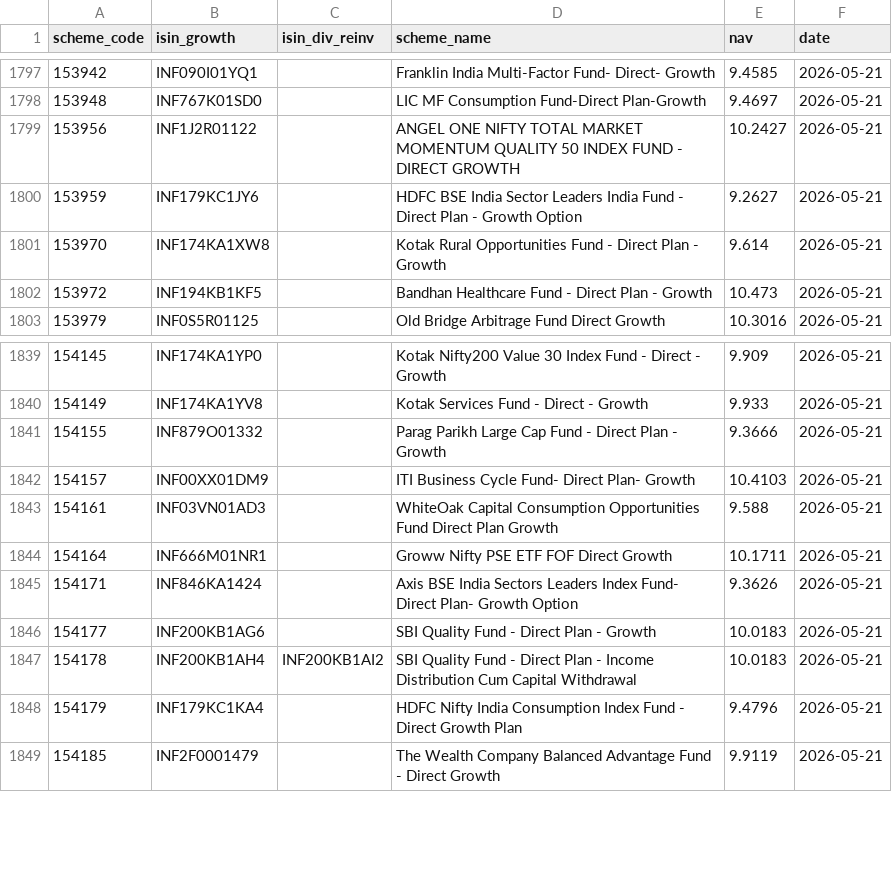
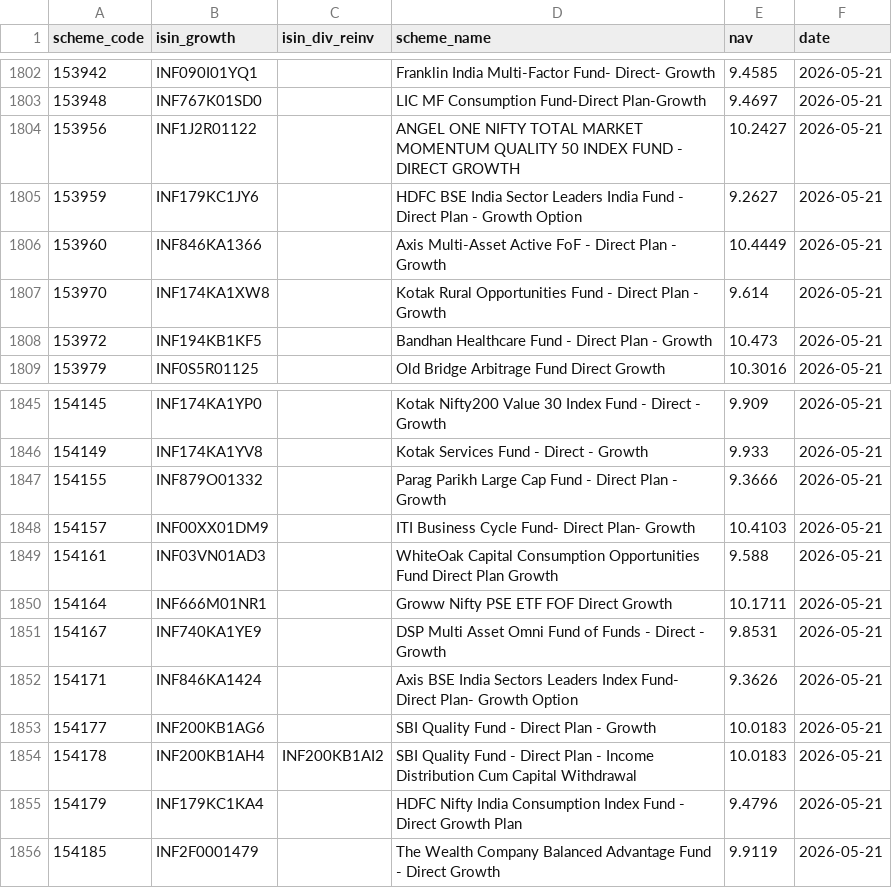
Before and after one commit to finfee-ai/nav-data-dump, a CSV file: data/daily/2026-05-21.csv, drawn as a sheet; only a part is shown, gaps mark what is left out; the diff covers the shown part only; the diff names each change by its address in the sheet, - before the commit and + after, or states it on an @@ line.

```diff
--- a/data/daily/2026-05-21.csv
+++ b/data/daily/2026-05-21.csv
+row 1806: 153960 | INF846KA1366 |  | Axis Multi-Asset Active FoF - Direct Plan - Growth | 10.4449 | 2026-05-21
+row 1851: 154167 | INF740KA1YE9 |  | DSP Multi Asset Omni Fund of Funds - Direct - Growth | 9.8531 | 2026-05-21
```
Also changed, not shown: 5 added rows elsewhere in this file, data/latest.csv, 3 other files.
